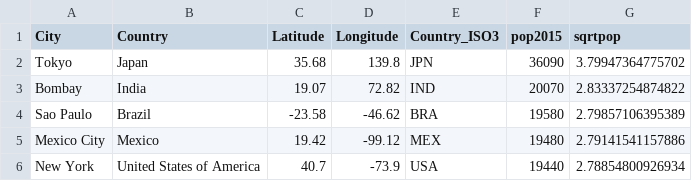
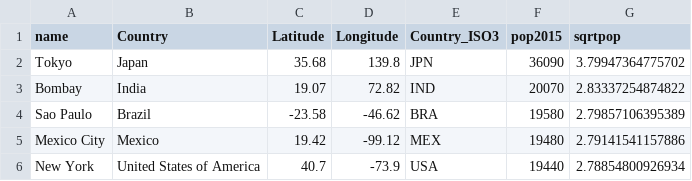
Before and after one commit to CDCgov/MicrobeTrace-Archive, a CSV file: app/components/cities.csv, drawn as a sheet; only a part is shown.

```diff
--- a/app/components/cities.csv
+++ b/app/components/cities.csv
@@ -1,2 +1,2 @@
-City,Country,Latitude,Longitude,Country_ISO3,pop2015,sqrtpop
+name,Country,Latitude,Longitude,Country_ISO3,pop2015,sqrtpop
 Tokyo,Japan,35.68,139.8,JPN,36090,3.79947364775702
```
Also changed, not shown: 6 other files.
